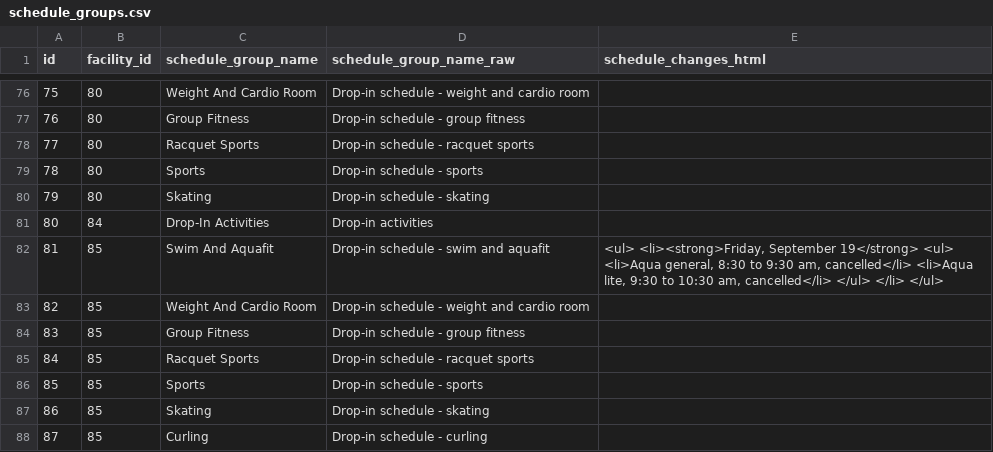
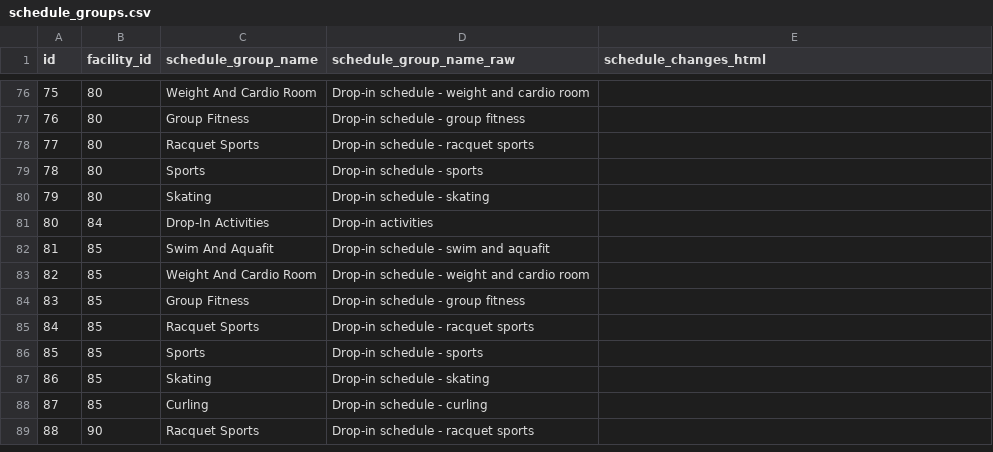
Before and after one commit to pgaskin/orec2, a CSV file: schedule_groups.csv, drawn as a sheet; only a part is shown, gaps mark what is left out; the shorter side is filled out with more unchanged rows.

```diff
--- a/schedule_groups.csv
+++ b/schedule_groups.csv
@@ -81,3 +81,3 @@ id,facility_id,schedule_group_name,schedule_group_name_raw,schedule_changes_html
 80,84,Drop-In Activities,Drop-in activities,
-81,85,Swim And Aquafit,Drop-in schedule - swim and aquafit,"<ul> <li><strong>Friday, September 19</strong> <ul> <li>Aqua general, 8:30 to 9:30 am, cancelled</li> <li>Aqua lite, 9:30 to 10:30 am, cancelled</li> </ul> </li> </ul>"
+81,85,Swim And Aquafit,Drop-in schedule - swim and aquafit,
 82,85,Weight And Cardio Room,Drop-in schedule - weight and cardio room,
```
Also changed, not shown: activities.csv, facilities.csv, 2 other files.
